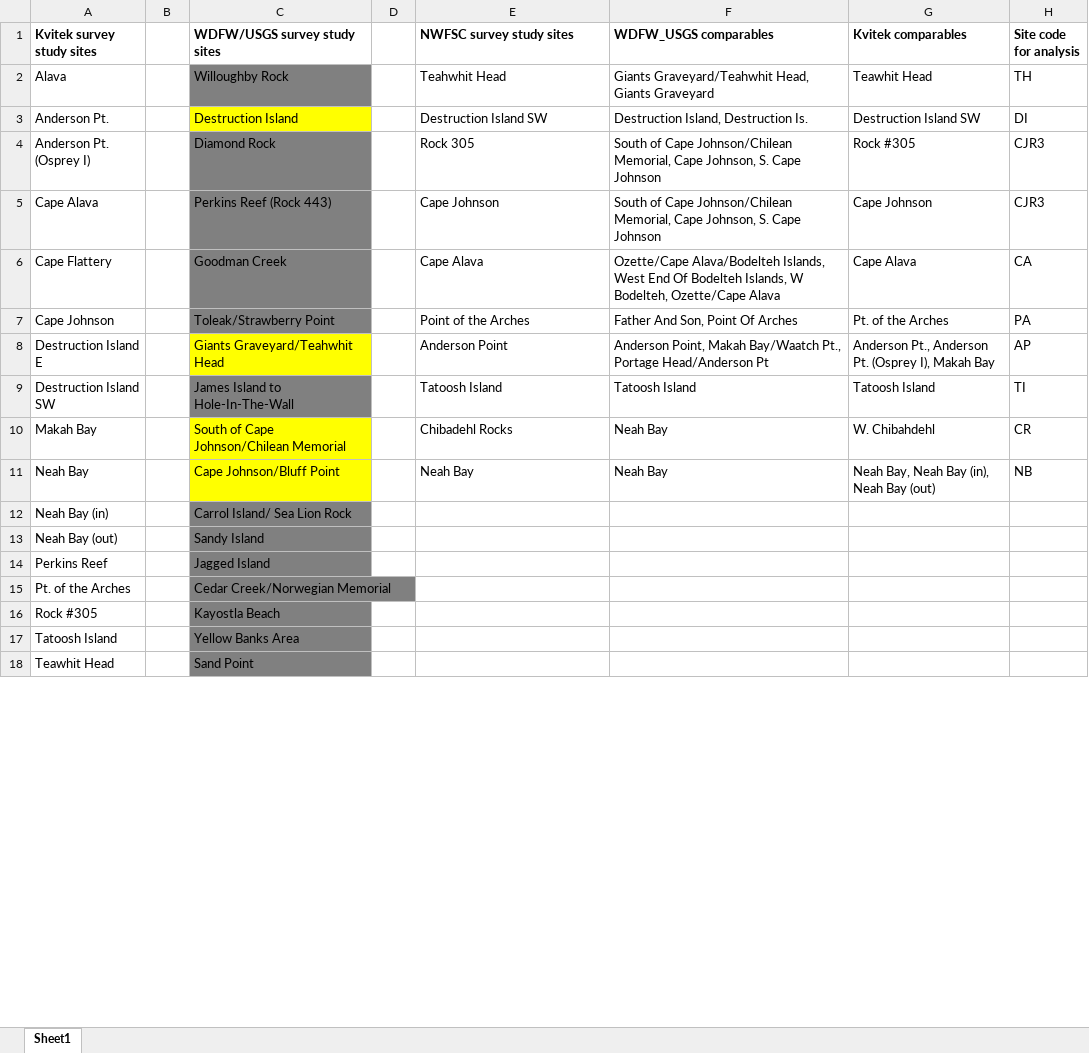
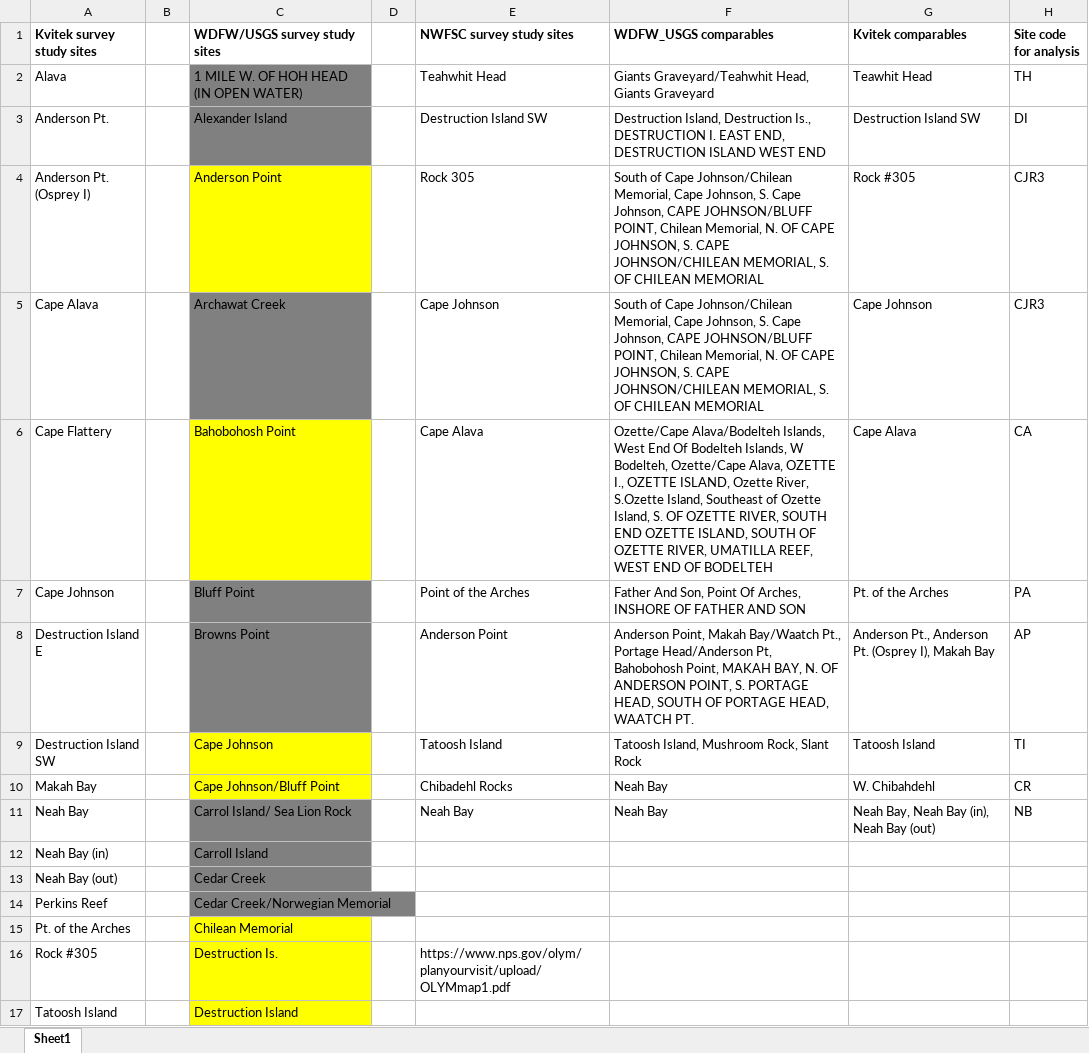
Before and after one commit to nwfsc-cb/OCNMS, an Excel workbook: Data/Xls files and READMEs/Study sites Kvitek WDFW NWFSC.xlsx, sheet Sheet1, drawn as a sheet; only a part is shown; values as stored, in another font and other column widths than the file's, no borders; removed rows and columns are numbered as before the commit, all else as after; the diff covers the shown part only; the diff names each change by its address in the sheet, - before the commit and + after, or states it on an @@ line.

Commit message:
Added site codes to all data, updated lookup tables

```diff
--- a/Data/Xls files and READMEs/Study sites Kvitek WDFW NWFSC.xlsx (sheet Sheet1)
+++ b/Data/Xls files and READMEs/Study sites Kvitek WDFW NWFSC.xlsx (sheet Sheet1)
-C2 (WDFW/USGS survey study sites): Willoughby Rock
+C2 (WDFW/USGS survey study sites): 1 MILE W. OF HOH HEAD (IN OPEN WATER)
-C3 (WDFW/USGS survey study sites): Destruction Island
+C3 (WDFW/USGS survey study sites): Alexander Island
-C3 fill: #FFFF00
+C3 fill: #808080
-F3 (WDFW_USGS comparables): …Island, Destruction Is.
+F3 (WDFW_USGS comparables): …Island, Destruction Is., DESTRUCTION I. EAST END, DESTRUCTION ISLAND WEST END
-C4 (WDFW/USGS survey study sites): Diamond Rock
+C4 (WDFW/USGS survey study sites): Anderson Point
-C4 fill: #808080
+C4 fill: #FFFF00
-F4:F5 (WDFW_USGS comparables): …S. Cape Johnson
+F4:F5 (WDFW_USGS comparables): …S. Cape Johnson, CAPE JOHNSON/BLUFF POINT, Chilean Memorial, N. OF CAPE JOHNSON, S. CAPE JOHNSON/CHILEAN MEMORIAL, S. OF CHILEAN MEMORIAL
-C5 (WDFW/USGS survey study sites): Perkins Reef (Rock 443)
+C5 (WDFW/USGS survey study sites): Archawat Creek
-C6 (WDFW/USGS survey study sites): Goodman Creek
+C6 (WDFW/USGS survey study sites): Bahobohosh Point
-C6 fill: #808080
+C6 fill: #FFFF00
-F6 (WDFW_USGS comparables): …Bodelteh, Ozette/Cape Alava
+F6 (WDFW_USGS comparables): …Bodelteh, Ozette/Cape Alava, OZETTE I., OZETTE ISLAND, Ozette River, S.Ozette Island, Southeast of Ozette Island, S. OF OZETTE RIVER, SOUTH END OZETTE ISLAND, SOUTH OF OZETTE RIVER, UMATILLA REEF, WEST END OF BODELTEH
-C7 (WDFW/USGS survey study sites): Toleak/Strawberry Point
+C7 (WDFW/USGS survey study sites): Bluff Point
-F7 (WDFW_USGS comparables): Father And Son, Point Of Arches
+F7 (WDFW_USGS comparables): Father And Son, Point Of Arches, INSHORE OF FATHER AND SON
-C8 (WDFW/USGS survey study sites): Giants Graveyard/Teahwhit Head
+C8 (WDFW/USGS survey study sites): Browns Point
-C8 fill: #FFFF00
+C8 fill: #808080
-F8 (WDFW_USGS comparables): …Portage Head/Anderson Pt
+F8 (WDFW_USGS comparables): …Portage Head/Anderson Pt, Bahobohosh Point, MAKAH BAY, N. OF ANDERSON POINT, S. PORTAGE HEAD, SOUTH OF PORTAGE HEAD, WAATCH PT.
-C9 (WDFW/USGS survey study sites): James Island to Hole-In-The-Wall
+C9 (WDFW/USGS survey study sites): Cape Johnson
-C9 fill: #808080
+C9 fill: #FFFF00
-F9 (WDFW_USGS comparables): Tatoosh Island
+F9 (WDFW_USGS comparables): Tatoosh Island, Mushroom Rock, Slant Rock
-C10 (WDFW/USGS survey study sites): South of Cape Johnson/Chilean Memorial
+C10 (WDFW/USGS survey study sites): Cape Johnson/Bluff Point
-C11 (WDFW/USGS survey study sites): Cape Johnson/Bluff Point
+C11 (WDFW/USGS survey study sites): Carrol Island/ Sea Lion Rock
-C11 fill: #FFFF00
+C11 fill: #808080
-C12 (WDFW/USGS survey study sites): Carrol Island/ Sea Lion Rock
+C12 (WDFW/USGS survey study sites): Carroll Island
-C13 (WDFW/USGS survey study sites): Sandy Island
+C13 (WDFW/USGS survey study sites): Cedar Creek
-row 14: Perkins Reef |  | Jagged Island
-A14 (Kvitek survey study sites): Pt. of the Arches
+A14 (Kvitek survey study sites): Perkins Reef
-row 16: Rock #305 |  | Kayostla Beach
+row 15: Pt. of the Arches |  | Chilean Memorial
+row 16: Rock #305 |  | Destruction Is. |  | https://www.nps.gov/olym/planyourvisit/upload/OLYMmap1.pdf
-C17 (WDFW/USGS survey study sites): Yellow Banks Area
+C17 (WDFW/USGS survey study sites): Destruction Island
-C17 fill: #808080
+C17 fill: #FFFF00
-row 18: Teawhit Head |  | Sand Point
```
Also changed, not shown: 58 added rows, 9 removed rows, 19 moved rows, 5 edited cells and cell formats elsewhere in this sheet, Data/Xls files and READMEs/WDFW sea otter survey data 1977-2015.xlsx.
